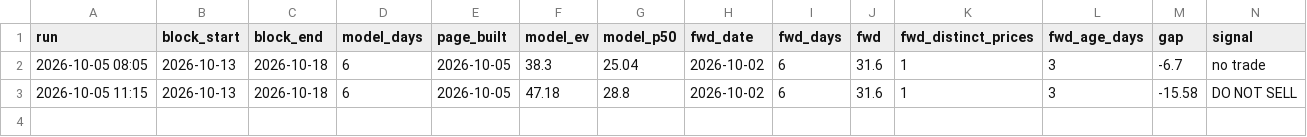
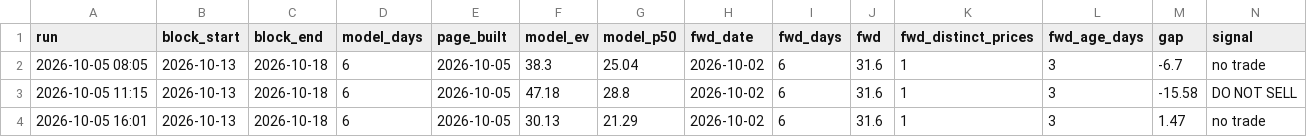
Before and after one commit to Dynastymaad/aeso-cushion-model, a CSV file: verify/week_signal.csv, drawn as a sheet.

```diff
--- a/verify/week_signal.csv
+++ b/verify/week_signal.csv
@@ -3 +3,2 @@ run,block_start,block_end,model_days,page_built,model_ev,model_p50,fwd_date,fwd_
 2026-10-05 11:15,2026-10-13,2026-10-18,6,2026-10-05,47.18,28.8,2026-10-02,6,31.6,1,3,-15.58,DO NOT SELL
+2026-10-05 16:01,2026-10-13,2026-10-18,6,2026-10-05,30.13,21.29,2026-10-02,6,31.6,1,3,1.47,no trade
```
Also changed, not shown: model/price_history.csv, outage_delta.csv, 9 other files.
